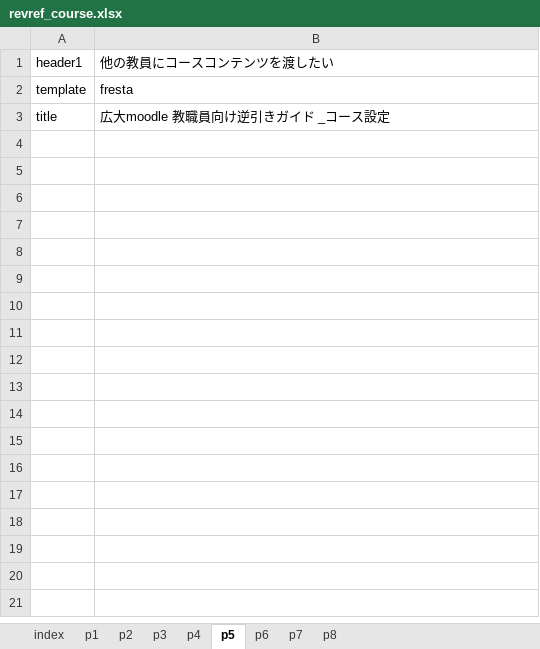
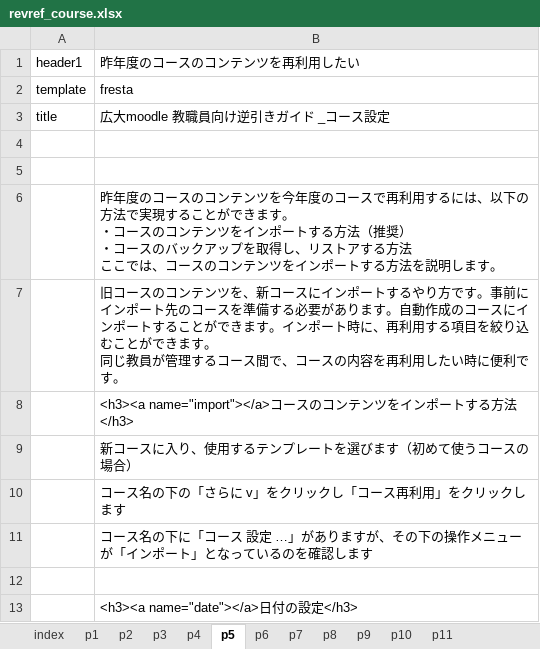
Before and after one commit to imc-lms-adm/support-vle-man, an Excel workbook: revref_course.xlsx, sheet p5, drawn as a sheet; values as stored, in another font and other column widths than the file's, no borders; ↵ is a line break in a cell; the diff names each change by its address in the sheet, - before the commit and + after, or states it on an @@ line.

```diff
--- a/revref_course.xlsx (sheet p5)
+++ b/revref_course.xlsx (sheet p5)
+sheet tab: p9
+sheet tab: p10
+sheet tab: p11
-B1: 他の教員にコースコンテンツを渡したい
+B1: 昨年度のコースのコンテンツを再利用したい
+row 4: (empty)
+row 5: (empty)
+row 6:  | 昨年度のコースのコンテンツを今年度のコースで再利用するには、以下の方法で実現することができます。 ↵ ・コースのコンテンツをインポートする方法（推奨） ↵ ・コースのバックアップを取得し、リストアする方法 ↵ ここでは、コースのコンテンツをインポートする方法を説明します。
+row 7:  | 旧コースのコンテンツを、新コースにインポートするやり方です。事前にインポート先のコースを準備する必要があります。自動作成のコースにインポートすることができます。インポート時に、再利用する項目を絞り込むことができます。 ↵ 同じ教員が管理するコース間で、コースの内容を再利用したい時に便利です。
+row 8:  | <h3><a name="import"></a>コースのコンテンツをインポートする方法</h3>
+row 9:  | 新コースに入り、使用するテンプレートを選びます（初めて使うコースの場合）
+row 10:  | コース名の下の「さらに v」をクリックし「コース再利用」をクリックします
+row 11:  | コース名の下に「コース 設定 …」がありますが、その下の操作メニューが「インポート」となっているのを確認します
+row 12: (empty)
+row 13:  | <h3><a name="date"></a>日付の設定</h3>
```
Also changed, not shown: sheet p4, sheet p6, sheet p7, sheet p8.
